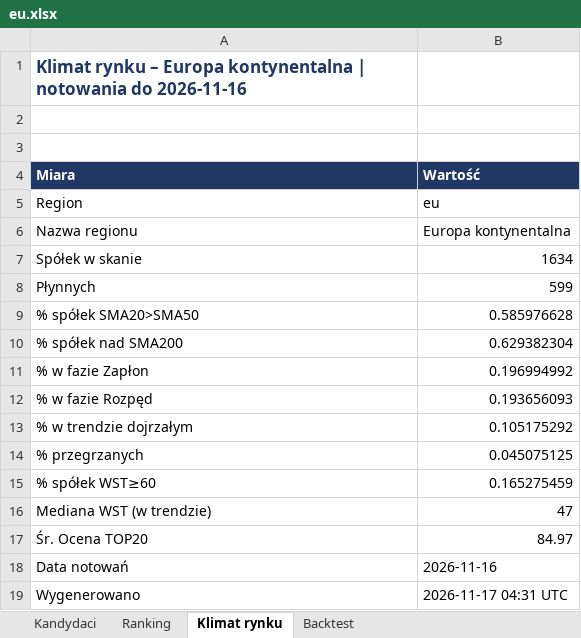
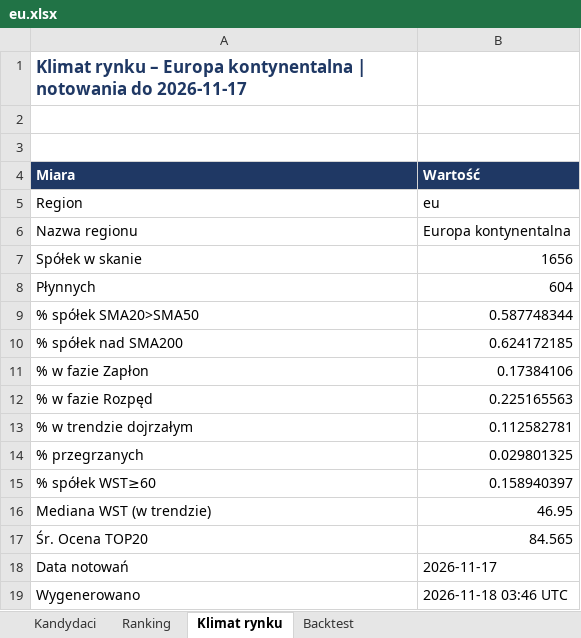
Before and after one commit to akceleratorbiz/skaner-trendu, an Excel workbook: results/regiony/eu.xlsx, sheet Klimat rynku, drawn as a sheet; values as stored, in another font and other column widths than the file's, no borders; the diff names each change by its address in the sheet, - before the commit and + after, or states it on an @@ line.

```diff
--- a/results/regiony/eu.xlsx (sheet Klimat rynku)
+++ b/results/regiony/eu.xlsx (sheet Klimat rynku)
-A1 (Miara): …notowania do 2026-11-16
+A1 (Miara): …notowania do 2026-11-17
-B7 (Wartość): 1634
+B7 (Wartość): 1656
-B8 (Wartość): 599
+B8 (Wartość): 604
-B9 (Wartość): 0.585976628
+B9 (Wartość): 0.587748344
-B10 (Wartość): 0.629382304
+B10 (Wartość): 0.624172185
-B11 (Wartość): 0.196994992
+B11 (Wartość): 0.17384106
-B12 (Wartość): 0.193656093
+B12 (Wartość): 0.225165563
-B13 (Wartość): 0.105175292
+B13 (Wartość): 0.112582781
-B14 (Wartość): 0.045075125
+B14 (Wartość): 0.029801325
-B15 (Wartość): 0.165275459
+B15 (Wartość): 0.158940397
-B16 (Wartość): 47
+B16 (Wartość): 46.95
-B17 (Wartość): 84.97
+B17 (Wartość): 84.565
-B18 (Wartość): 2026-11-16
+B18 (Wartość): 2026-11-17
-B19 (Wartość): 2026-11-17 04:31 UTC
+B19 (Wartość): 2026-11-18 03:46 UTC
```
Also changed, not shown: sheet Ranking, sheet Kandydaci, sheet Backtest, results/regiony/apac.xlsx, results/regiony/jp.xlsx, 17 other files.
